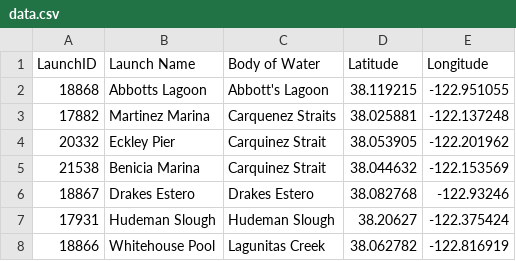
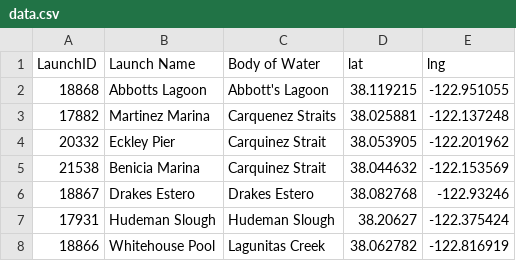
Before and after one commit to lubar/orumaps, a CSV file: data/data.csv, drawn as a sheet; only a part is shown.

Commit message:
coords need to be titled "lat" and "lng"

```diff
--- a/data/data.csv
+++ b/data/data.csv
@@ -1,2 +1,2 @@
-LaunchID,Launch Name,Body of Water,Latitude,Longitude
+LaunchID,Launch Name,Body of Water,lat,lng
 18868,Abbotts Lagoon,Abbott's Lagoon,38.119215,-122.951055
```
